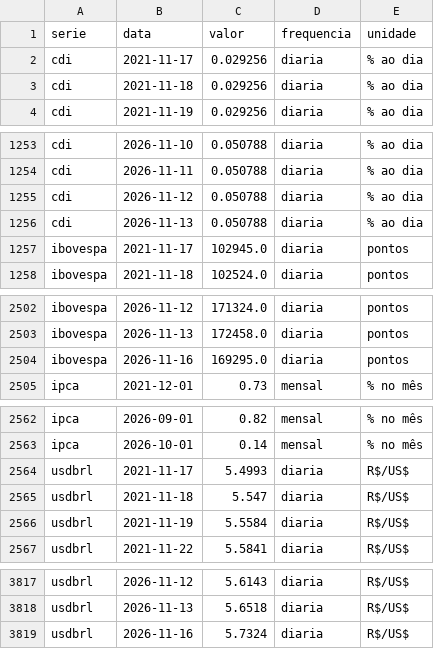
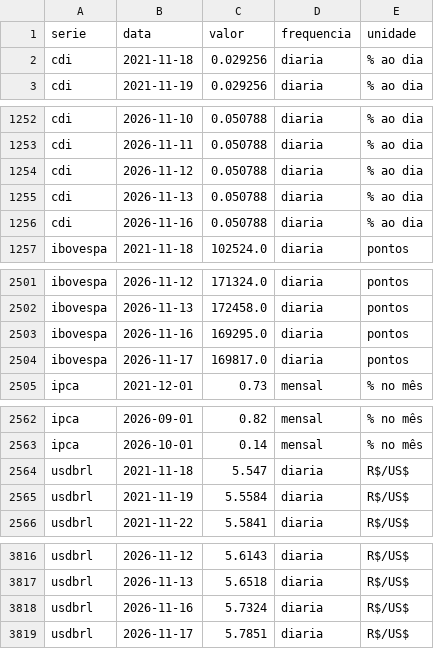
Before and after one commit to christianbicalho/veneto-market-insight, a CSV file: data/curated/indicadores_diarios.csv, drawn as a sheet; only a part is shown, gaps mark what is left out; removed rows and columns are numbered as before the commit, all else as after; the diff names each change by its address in the sheet, - before the commit and + after, or states it on an @@ line.

```diff
--- a/data/curated/indicadores_diarios.csv
+++ b/data/curated/indicadores_diarios.csv
-row 2: cdi | 2021-11-17 | 0.029256 | diaria | % ao dia
-row 1257: ibovespa | 2021-11-17 | 102945.0 | diaria | pontos
+row 1256: cdi | 2026-11-16 | 0.050788 | diaria | % ao dia
+row 2504: ibovespa | 2026-11-17 | 169817.0 | diaria | pontos
-row 2564: usdbrl | 2021-11-17 | 5.4993 | diaria | R$/US$
+row 3819: usdbrl | 2026-11-17 | 5.7851 | diaria | R$/US$
```
Also changed, not shown: data/curated/indicadores_mensais.csv, 5 other files.
